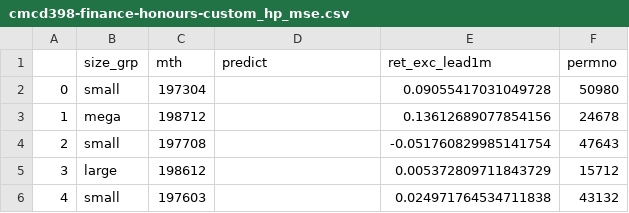
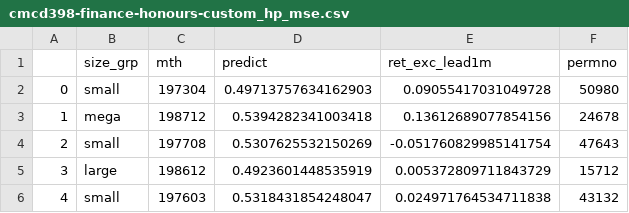
Before and after one commit to CMCD1996/finance-honours, a CSV file: results/predictions/cmcd398-finance-honours-custom_hp_mse.csv, drawn as a sheet.

Commit message:
Upload to use models to get all predictions

```diff
--- a/results/predictions/cmcd398-finance-honours-custom_hp_mse.csv
+++ b/results/predictions/cmcd398-finance-honours-custom_hp_mse.csv
@@ -1,6 +1,6 @@
 ,size_grp,mth,predict,ret_exc_lead1m,permno
-0,small,197304,,0.09055417031049728,50980
-1,mega,198712,,0.13612689077854156,24678
-2,small,197708,,-0.051760829985141754,47643
-3,large,198612,,0.005372809711843729,15712
-4,small,197603,,0.024971764534711838,43132
+0,small,197304,0.49713757634162903,0.09055417031049728,50980
+1,mega,198712,0.5394282341003418,0.13612689077854156,24678
+2,small,197708,0.5307625532150269,-0.051760829985141754,47643
+3,large,198612,0.4923601448535919,0.005372809711843729,15712
+4,small,197603,0.5318431854248047,0.024971764534711838,43132
```
Also changed, not shown: results/predictions/cmcd398-finance-honours-custom_hp.csv, results/predictions/cmcd398-finance-honours-custom_information.csv, 5 other files.
